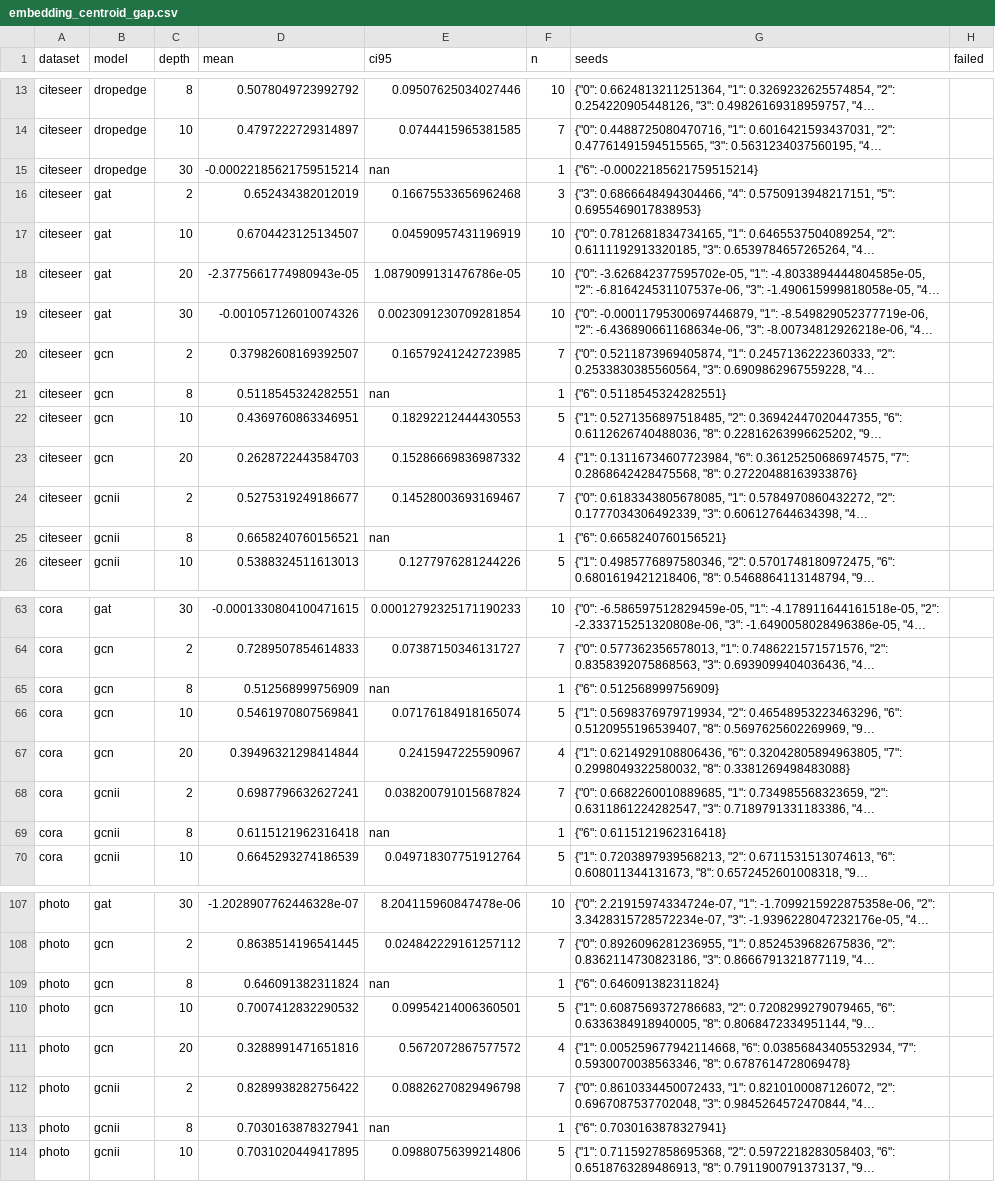
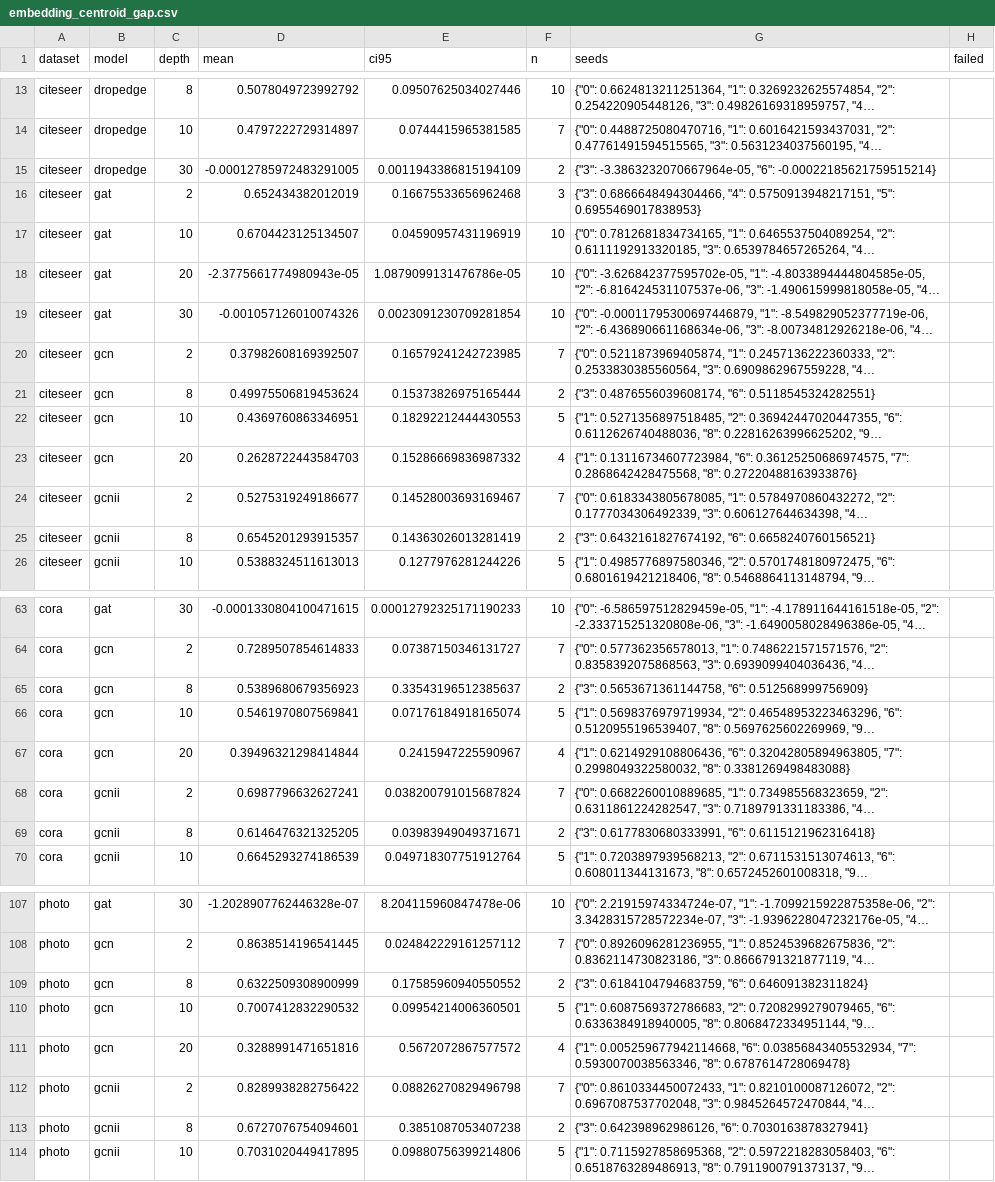
Before and after one commit to VKHS/n-HDP-GNN, a CSV file: results/table4_scarce/embedding_centroid_gap.csv, drawn as a sheet; only a part is shown, gaps mark what is left out; long unchanged cells end in …; the diff covers the shown part only; the diff names each change by its address in the sheet, - before the commit and + after, or states it on an @@ line.

```diff
--- a/results/table4_scarce/embedding_centroid_gap.csv
+++ b/results/table4_scarce/embedding_centroid_gap.csv
-D15 (mean): -0.00022185621759515214
+D15 (mean): -0.00012785972483291005
-E15 (ci95): nan
+E15 (ci95): 0.0011943386815194109
-F15 (n): 1
+F15 (n): 2
-G15 (seeds): {"6": -0.00022185621759515214}
+G15 (seeds): {"3": -3.3863232070667964e-05, "6": -0.00022185621759515214}
-D21 (mean): 0.5118545324282551
+D21 (mean): 0.49975506819453624
-E21 (ci95): nan
+E21 (ci95): 0.15373826975165444
-F21 (n): 1
+F21 (n): 2
-G21 (seeds): {"6": 0.5118545324282551}
+G21 (seeds): {"3": 0.4876556039608174, "6": 0.5118545324282551}
-D25 (mean): 0.6658240760156521
+D25 (mean): 0.6545201293915357
-E25 (ci95): nan
+E25 (ci95): 0.14363026013281419
-F25 (n): 1
+F25 (n): 2
-G25 (seeds): {"6": 0.6658240760156521}
+G25 (seeds): {"3": 0.6432161827674192, "6": 0.6658240760156521}
-D65 (mean): 0.512568999756909
+D65 (mean): 0.5389680679356923
-E65 (ci95): nan
+E65 (ci95): 0.33543196512385637
-F65 (n): 1
+F65 (n): 2
-G65 (seeds): {"6": 0.512568999756909}
+G65 (seeds): {"3": 0.5653671361144758, "6": 0.512568999756909}
-D69 (mean): 0.6115121962316418
+D69 (mean): 0.6146476321325205
-E69 (ci95): nan
+E69 (ci95): 0.03983949049371671
-F69 (n): 1
+F69 (n): 2
-G69 (seeds): {"6": 0.6115121962316418}
+G69 (seeds): {"3": 0.6177830680333991, "6": 0.6115121962316418}
-D109 (mean): 0.646091382311824
+D109 (mean): 0.6322509308900999
-E109 (ci95): nan
+E109 (ci95): 0.17585960940550552
-F109 (n): 1
+F109 (n): 2
-G109 (seeds): {"6": 0.646091382311824}
+G109 (seeds): {"3": 0.6184104794683759, "6": 0.646091382311824}
-D113 (mean): 0.7030163878327941
+D113 (mean): 0.6727076754094601
-E113 (ci95): nan
+E113 (ci95): 0.3851087053407238
-F113 (n): 1
+F113 (n): 2
-G113 (seeds): {"6": 0.7030163878327941}
+G113 (seeds): {"3": 0.642398962986126, "6": 0.7030163878327941}
```
Also changed, not shown: 36 edited cells elsewhere in this file, results/table4_scarce/embedding_madgap.csv, results/table4_scarce/peak_rss_mb.csv, 5 other files.
